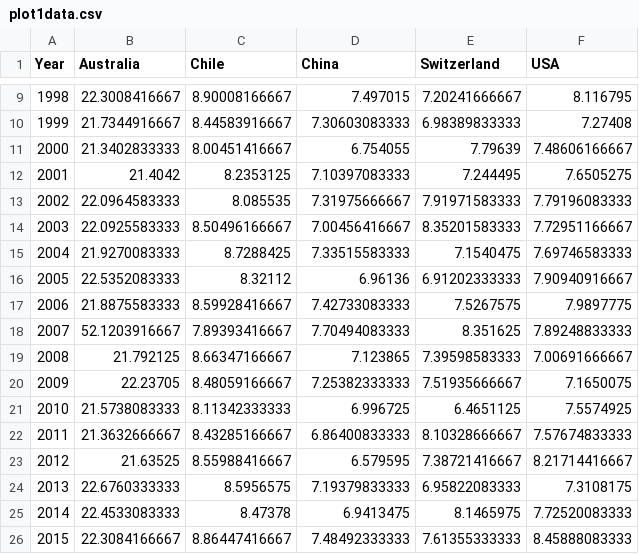
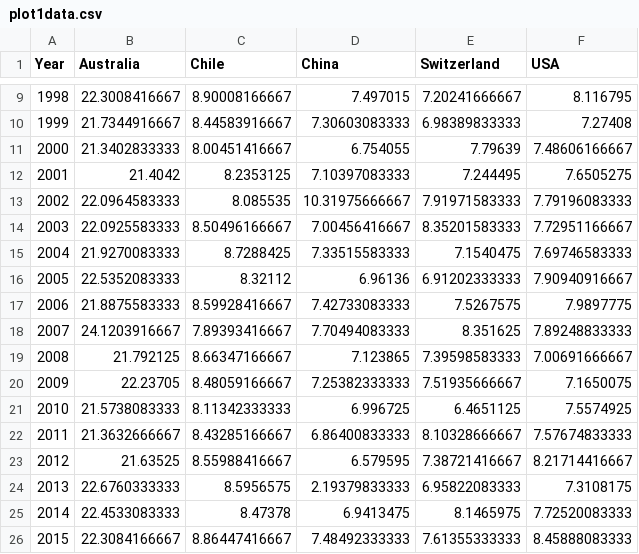
Before and after one commit to com-480-data-visualization/com-480-project-datavirus, a CSV file: website/data/plot1data.csv, drawn as a sheet; only a part is shown, gaps mark what is left out.

```diff
--- a/website/data/plot1data.csv
+++ b/website/data/plot1data.csv
@@ -12,3 +12,3 @@ Year,Australia,Chile,China,Switzerland,USA
 2001,21.4042,8.2353125,7.10397083333,7.244495,7.6505275
-2002,22.0964583333,8.085535,7.31975666667,7.91971583333,7.79196083333
+2002,22.0964583333,8.085535,10.31975666667,7.91971583333,7.79196083333
 2003,22.0925583333,8.50496166667,7.00456416667,8.35201583333,7.72951166667
@@ -17,3 +17,3 @@ Year,Australia,Chile,China,Switzerland,USA
 2006,21.8875583333,8.59928416667,7.42733083333,7.5267575,7.9897775
-2007,52.1203916667,7.89393416667,7.70494083333,8.351625,7.89248833333
+2007,24.1203916667,7.89393416667,7.70494083333,8.351625,7.89248833333
 2008,21.792125,8.66347166667,7.123865,7.39598583333,7.00691666667
@@ -23,3 +23,3 @@ Year,Australia,Chile,China,Switzerland,USA
 2012,21.63525,8.55988416667,6.579595,7.38721416667,8.21714416667
-2013,22.6760333333,8.5956575,7.19379833333,6.95822083333,7.3108175
+2013,22.6760333333,8.5956575,2.19379833333,6.95822083333,7.3108175
 2014,22.4533083333,8.47378,6.9413475,8.1465975,7.72520083333
```
Also changed, not shown: 2 other files.
